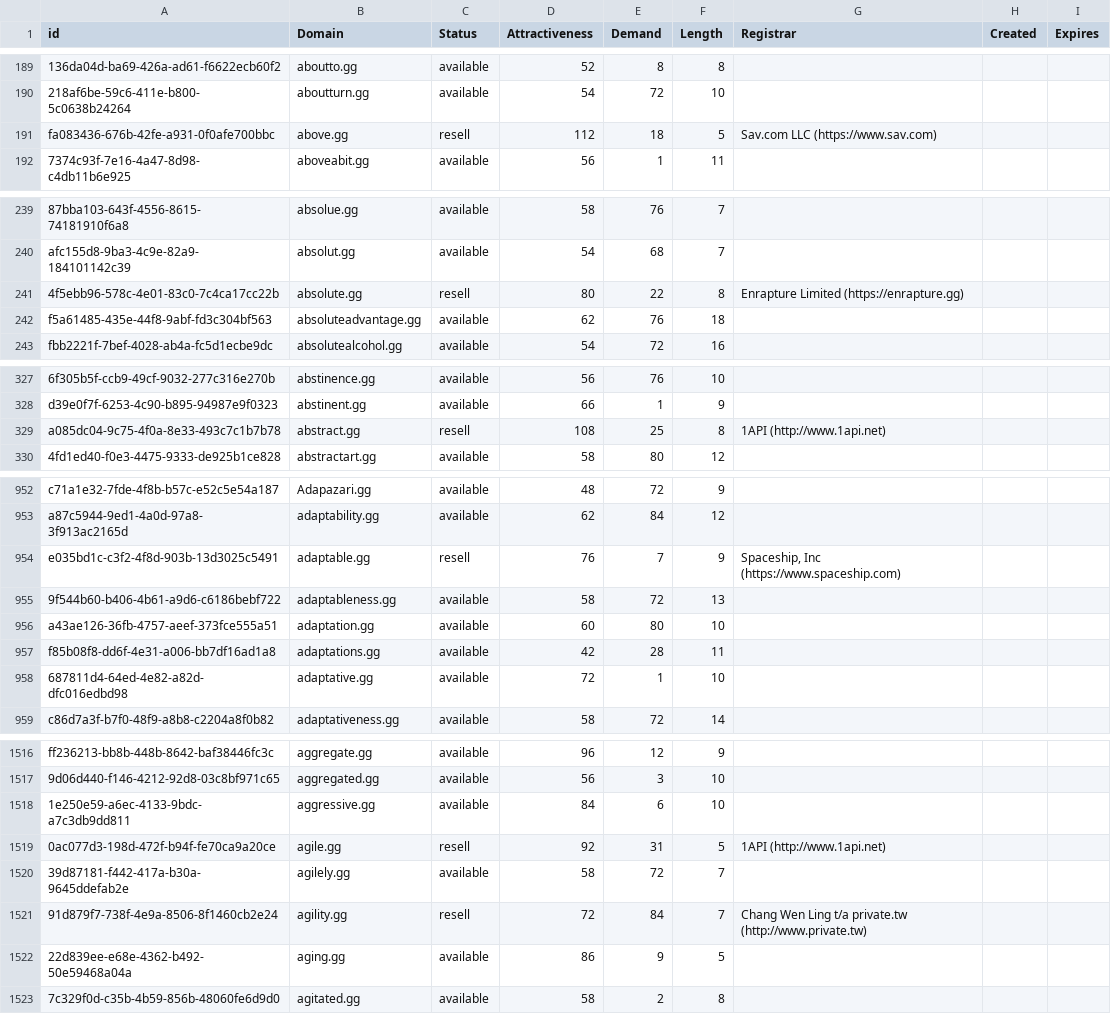
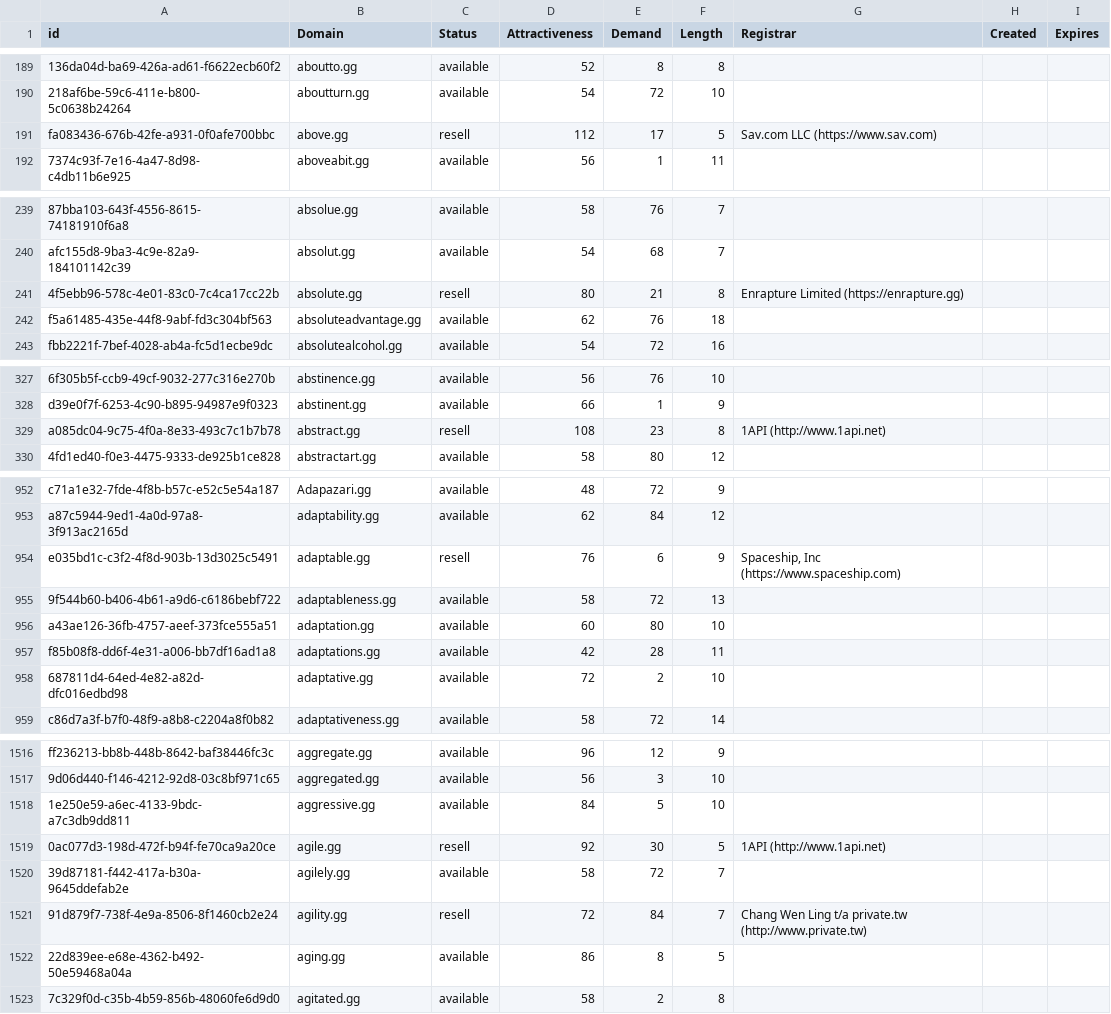
Before and after one commit to UniqueDomains/gg-oneword-domains, a CSV file: gg.csv, drawn as a sheet; only a part is shown, gaps mark what is left out; the diff covers the shown part only; the diff names each change by its address in the sheet, - before the commit and + after, or states it on an @@ line.

Commit message:
Domains update

```diff
--- a/gg.csv
+++ b/gg.csv
-E191 (Demand): 18
+E191 (Demand): 17
-E241 (Demand): 22
+E241 (Demand): 21
-E329 (Demand): 25
+E329 (Demand): 23
-E954 (Demand): 7
+E954 (Demand): 6
-E958 (Demand): 1
+E958 (Demand): 2
-E1518 (Demand): 6
+E1518 (Demand): 5
-E1519 (Demand): 31
+E1519 (Demand): 30
-E1522 (Demand): 9
+E1522 (Demand): 8
```
Also changed, not shown: 22 edited cells elsewhere in this file, 2 other files.
